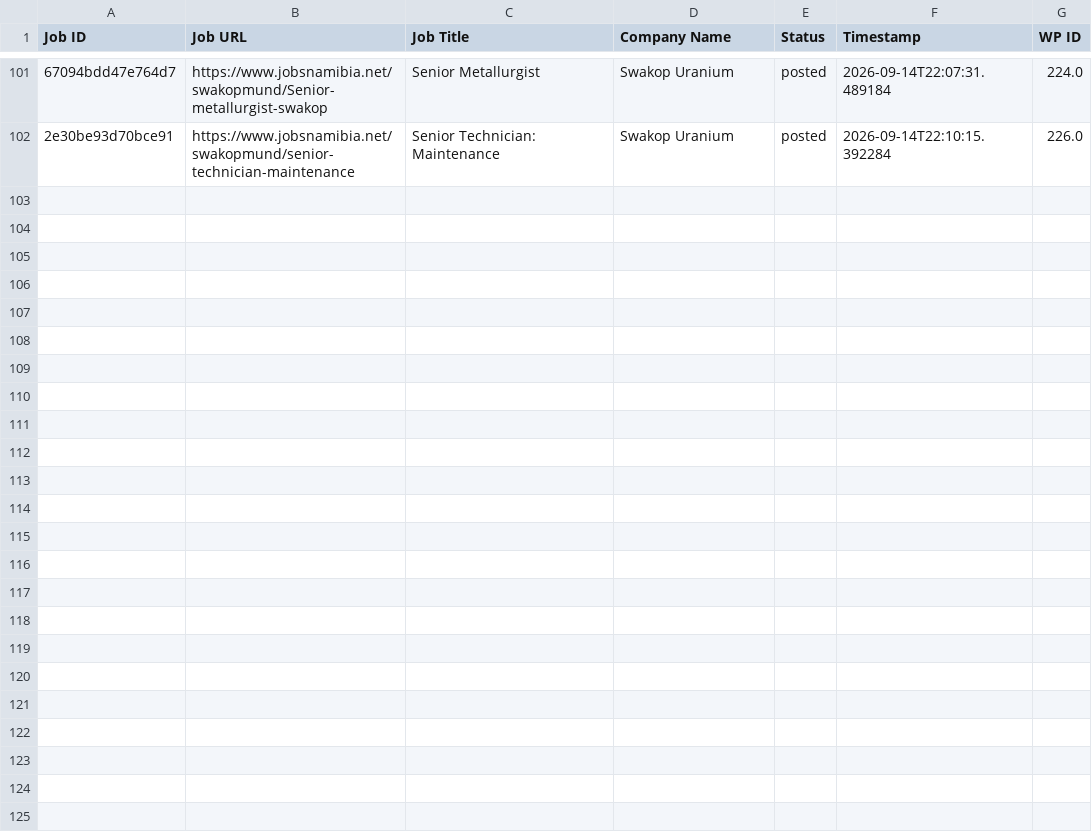
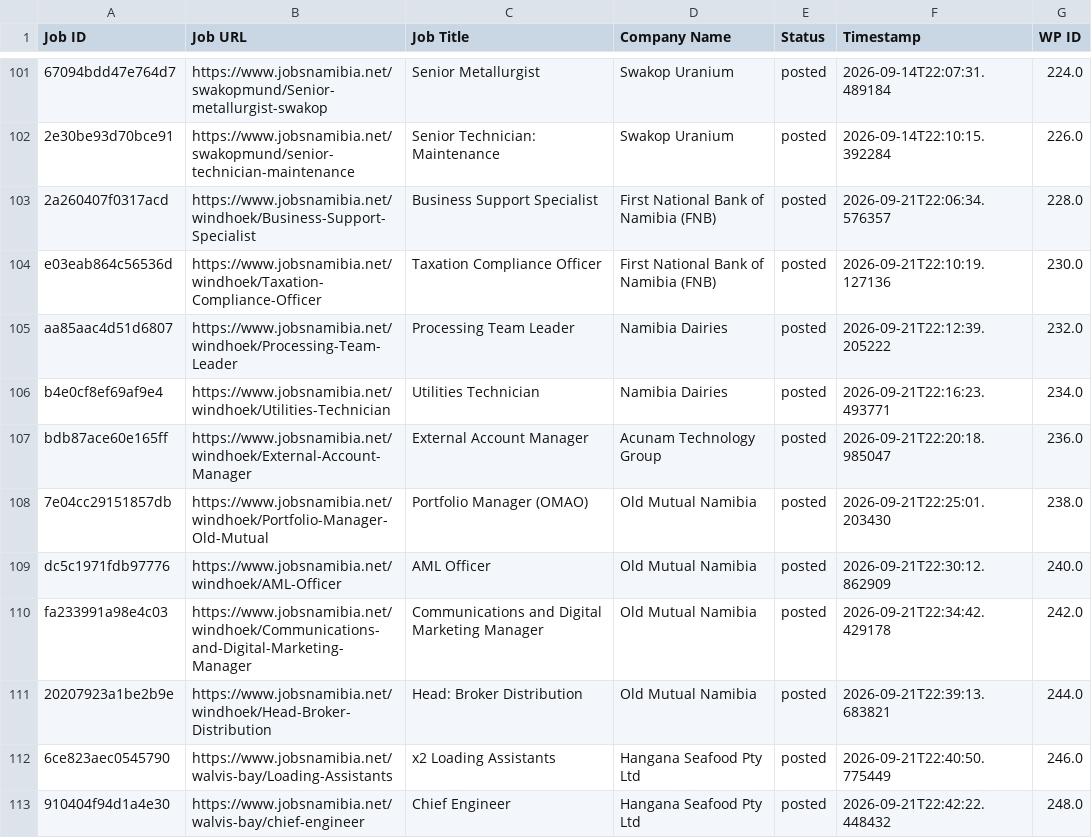
Before and after one commit to projectfetcher/na, a CSV file: jobsnamibia_processed.csv, drawn as a sheet; only a part is shown, gaps mark what is left out; the diff names each change by its address in the sheet, - before the commit and + after, or states it on an @@ line.

```diff
--- a/jobsnamibia_processed.csv
+++ b/jobsnamibia_processed.csv
+row 103: 2a260407f0317acd | https://www.jobsnamibia.net/windhoek/Business-Support-Specialist | Business Support Specialist | First National Bank of Namibia (FNB) | posted | 2026-09-21T22:06:34.576357 | 228.0
+row 104: e03eab864c56536d | https://www.jobsnamibia.net/windhoek/Taxation-Compliance-Officer | Taxation Compliance Officer | First National Bank of Namibia (FNB) | posted | 2026-09-21T22:10:19.127136 | 230.0
+row 105: aa85aac4d51d6807 | https://www.jobsnamibia.net/windhoek/Processing-Team-Leader | Processing Team Leader | Namibia Dairies | posted | 2026-09-21T22:12:39.205222 | 232.0
+row 106: b4e0cf8ef69af9e4 | https://www.jobsnamibia.net/windhoek/Utilities-Technician | Utilities Technician | Namibia Dairies | posted | 2026-09-21T22:16:23.493771 | 234.0
+row 107: bdb87ace60e165ff | https://www.jobsnamibia.net/windhoek/External-Account-Manager | External Account Manager | Acunam Technology Group | posted | 2026-09-21T22:20:18.985047 | 236.0
+row 108: 7e04cc29151857db | https://www.jobsnamibia.net/windhoek/Portfolio-Manager-Old-Mutual | Portfolio Manager (OMAO) | Old Mutual Namibia | posted | 2026-09-21T22:25:01.203430 | 238.0
+row 109: dc5c1971fdb97776 | https://www.jobsnamibia.net/windhoek/AML-Officer | AML Officer | Old Mutual Namibia | posted | 2026-09-21T22:30:12.862909 | 240.0
+row 110: fa233991a98e4c03 | https://www.jobsnamibia.net/windhoek/Communications-and-Digital-Marketing-Manager | Communications and Digital Marketing Manager | Old Mutual Namibia | posted | 2026-09-21T22:34:42.429178 | 242.0
+row 111: 20207923a1be2b9e | https://www.jobsnamibia.net/windhoek/Head-Broker-Distribution | Head: Broker Distribution | Old Mutual Namibia | posted | 2026-09-21T22:39:13.683821 | 244.0
+row 112: 6ce823aec0545790 | https://www.jobsnamibia.net/walvis-bay/Loading-Assistants | x2 Loading Assistants | Hangana Seafood Pty Ltd | posted | 2026-09-21T22:40:50.775449 | 246.0
+row 113: 910404f94d1a4e30 | https://www.jobsnamibia.net/walvis-bay/chief-engineer | Chief Engineer | Hangana Seafood Pty Ltd | posted | 2026-09-21T22:42:22.448432 | 248.0
```
